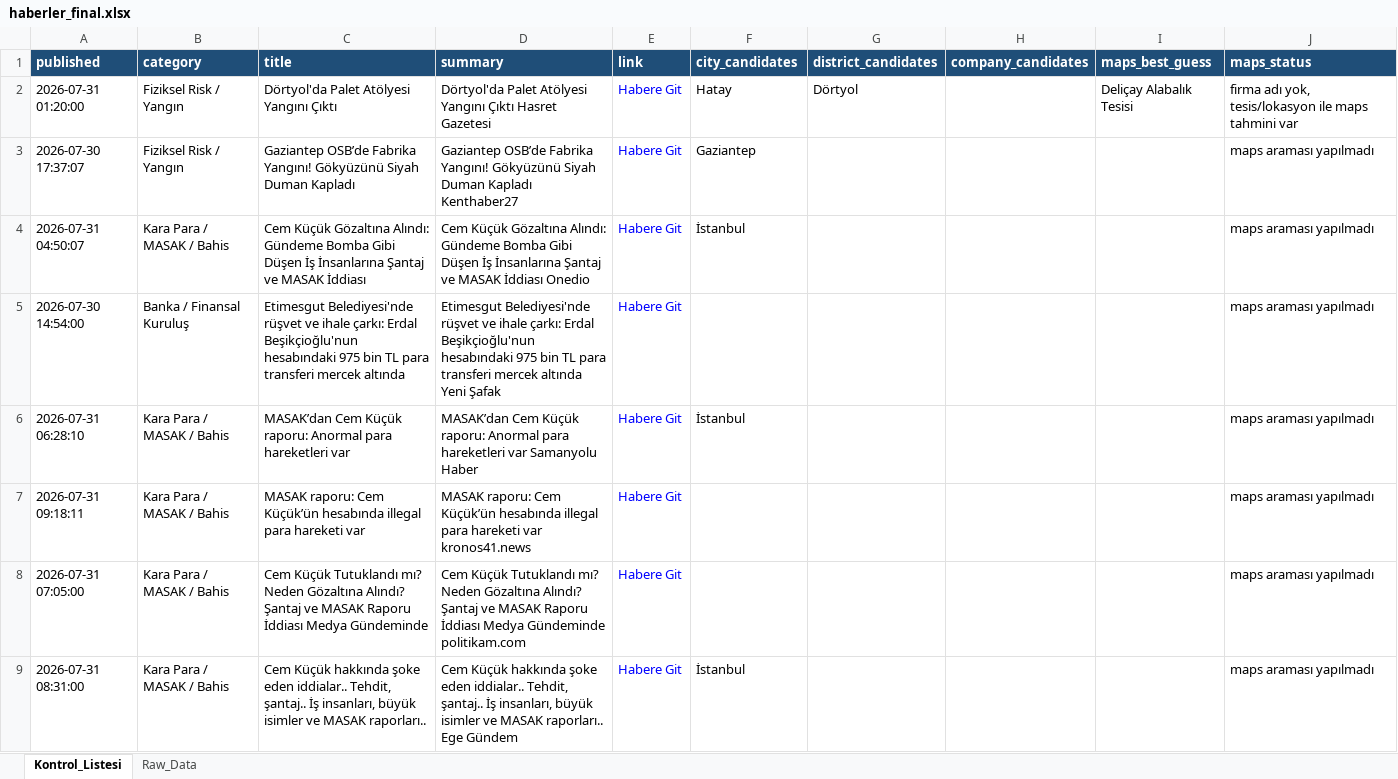
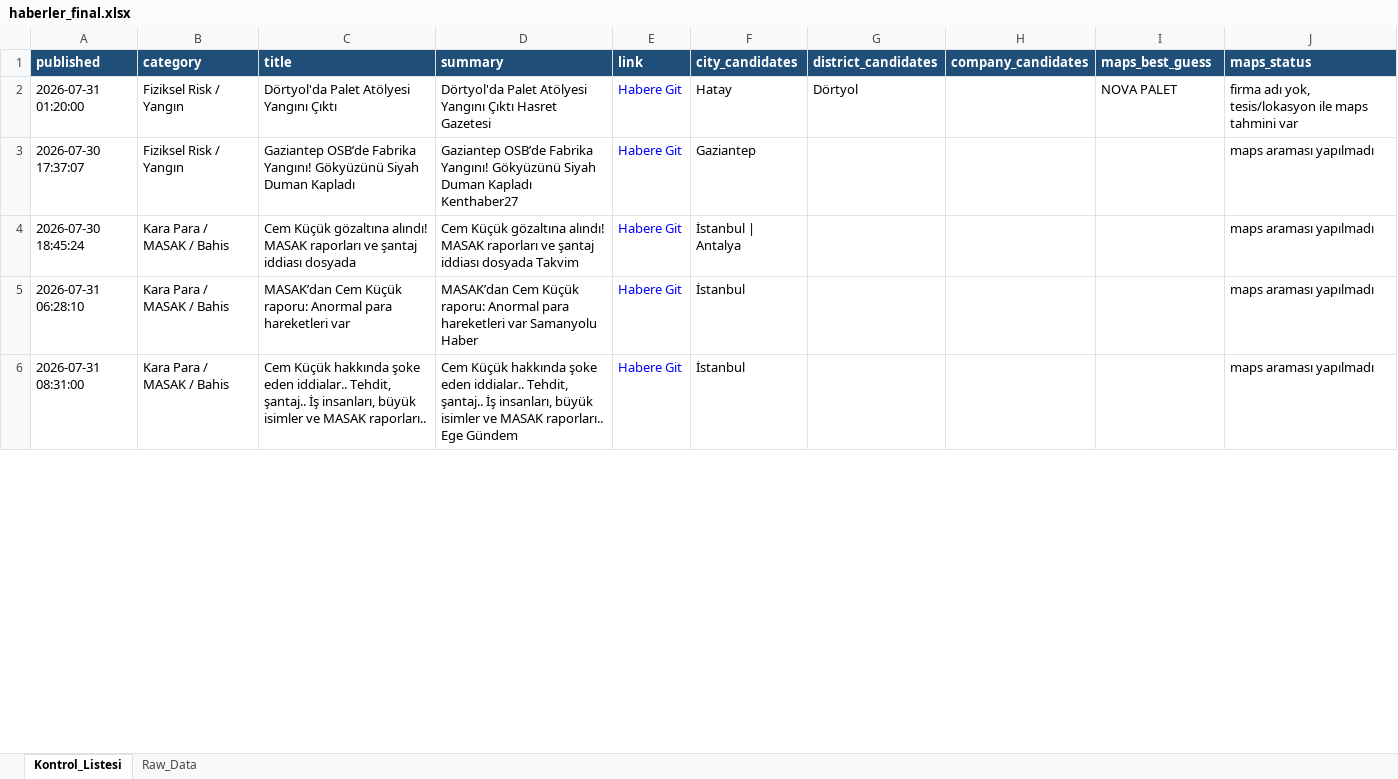
Before and after one commit to 19982109/haber-risk-monitor, an Excel workbook: data/haberler_final.xlsx, sheet Kontrol_Listesi, drawn as a sheet; only a part is shown; values as stored, in another font and other column widths than the file's, no borders; removed rows and columns are numbered as before the commit, all else as after; the diff covers the shown part only; the diff names each change by its address in the sheet, - before the commit and + after, or states it on an @@ line.

```diff
--- a/data/haberler_final.xlsx (sheet Kontrol_Listesi)
+++ b/data/haberler_final.xlsx (sheet Kontrol_Listesi)
-I2 (maps_best_guess): Deliçay Alabalık Tesisi
+I2 (maps_best_guess): NOVA PALET
-A4 (published): 2026-07-31 04:50:07
+A4 (published): 2026-07-30 18:45:24
-C4 (title): Cem Küçük Gözaltına Alındı: Gündeme Bomba Gibi Düşen İş İnsanlarına Şantaj ve MASAK İddiası
+C4 (title): Cem Küçük gözaltına alındı! MASAK raporları ve şantaj iddiası dosyada
-D4 (summary): Cem Küçük Gözaltına Alındı: Gündeme Bomba Gibi Düşen İş İnsanlarına Şantaj ve MASAK İddiası Onedio
+D4 (summary): Cem Küçük gözaltına alındı! MASAK raporları ve şantaj iddiası dosyada Takvim
-F4 (city_candidates): İstanbul
+F4 (city_candidates): İstanbul | Antalya
-row 5: 2026-07-30 14:54:00 | Banka / Finansal Kuruluş | Etimesgut Belediyesi'nde rüşvet ve ihale çarkı: Erdal Beşikçioğlu'nun hesabındaki 975 bin TL para transferi mercek altında | Etimesgut Belediyesi'nde rüşvet ve ihale çarkı: Erdal Beşikçioğlu'nun hesabındaki 975 bin TL para transferi mercek altında Yeni Şafak | Habere Git |  |  |  |  | maps araması yapılmadı
-row 7: 2026-07-31 09:18:11 | Kara Para / MASAK / Bahis | MASAK raporu: Cem Küçük’ün hesabında illegal para hareketi var | MASAK raporu: Cem Küçük’ün hesabında illegal para hareketi var kronos41.news | Habere Git |  |  |  |  | maps araması yapılmadı
-row 8: 2026-07-31 07:05:00 | Kara Para / MASAK / Bahis | Cem Küçük Tutuklandı mı? Neden Gözaltına Alındı? Şantaj ve MASAK Raporu İddiası Medya Gündeminde | Cem Küçük Tutuklandı mı? Neden Gözaltına Alındı? Şantaj ve MASAK Raporu İddiası Medya Gündeminde politikam.com | Habere Git |  |  |  |  | maps araması yapılmadı
```
Also changed, not shown: 13 added rows, 15 removed rows and 26 edited cells elsewhere in this sheet, sheet Raw_Data, 1 other file.
